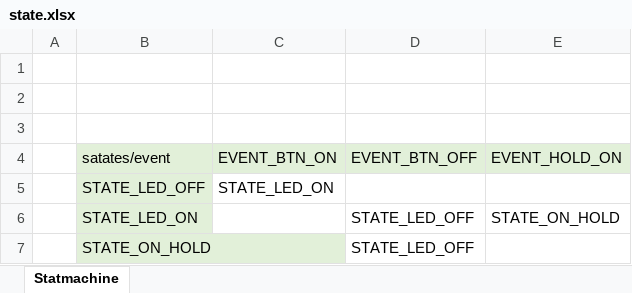
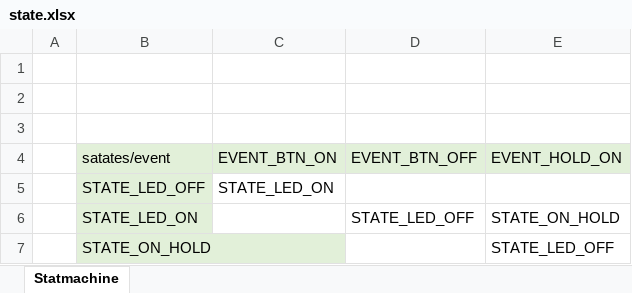
Before and after one commit to cel54521/statemate, an Excel workbook: state.xlsx, sheet Statmachine, drawn as a sheet; values as stored, in another font and other column widths than the file's, no borders; removed rows and columns are numbered as before the commit, all else as after; the diff names each change by its address in the sheet, - before the commit and + after, or states it on an @@ line.

```diff
--- a/state.xlsx (sheet Statmachine)
+++ b/state.xlsx (sheet Statmachine)
-row 7:  | STATE_ON_HOLD |  | STATE_LED_OFF
+row 7:  | STATE_ON_HOLD |  |  | STATE_LED_OFF
```
Also changed, not shown: 6 other files.
